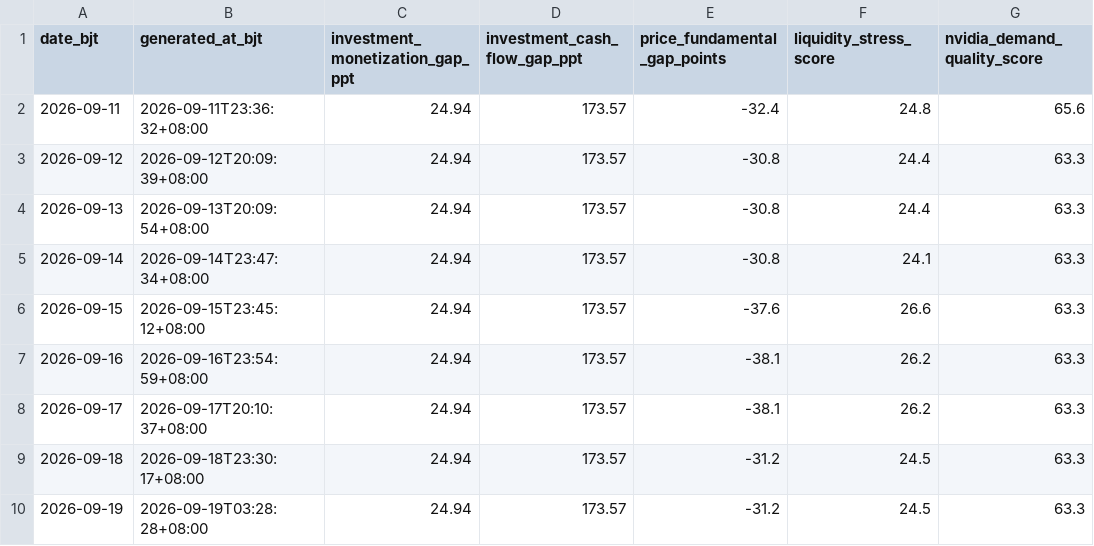
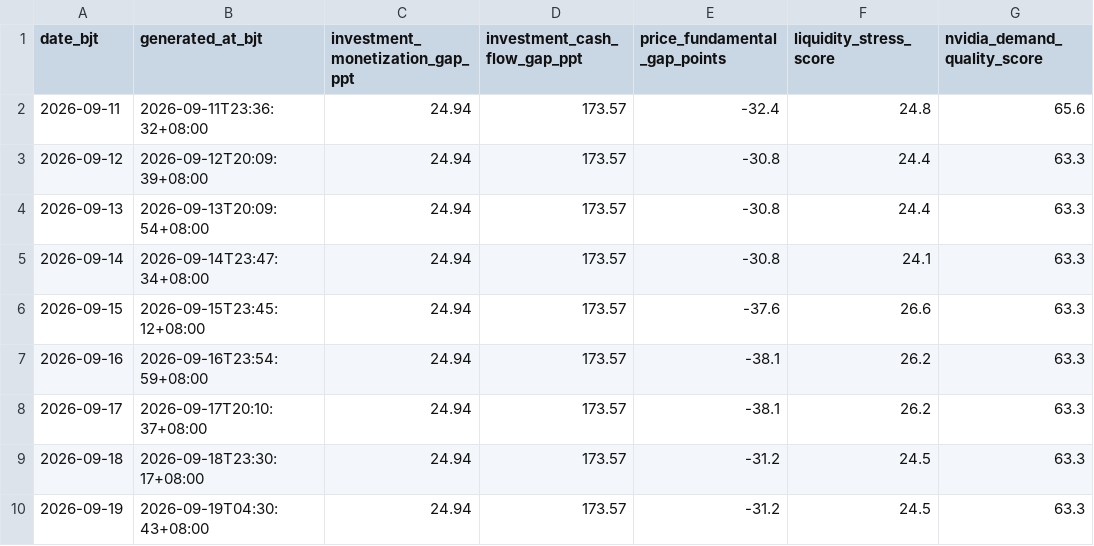
Before and after one commit to russell-home667/AI-bubble-monitor, a CSV file: data/ai_bubble/derived_indicators/history.csv, drawn as a sheet; only a part is shown; the diff names each change by its address in the sheet, - before the commit and + after, or states it on an @@ line.

```diff
--- a/data/ai_bubble/derived_indicators/history.csv
+++ b/data/ai_bubble/derived_indicators/history.csv
-B10 (generated_at_bjt): 2026-09-19T03:28:28+08:00
+B10 (generated_at_bjt): 2026-09-19T04:30:43+08:00
```
Also changed, not shown: 1 other file.
